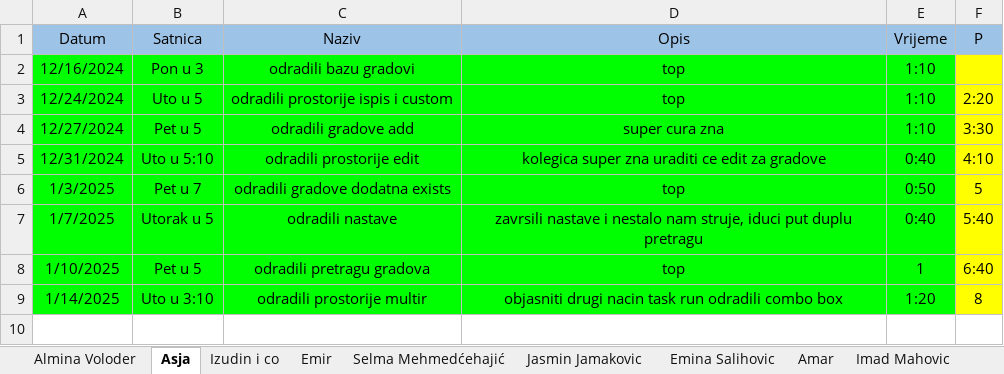
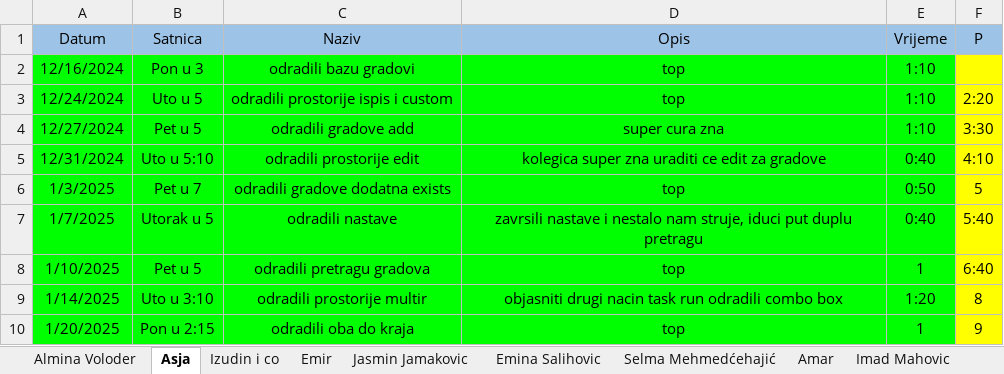
Before and after one commit to vedad-keskin/PRIII-CSHARP-WORKSHOPS-T24-, an Excel workbook: Student Sheet.xlsx, sheet Asja, drawn as a sheet; values as stored, in another font and other column widths than the file's, no borders; the diff names each change by its address in the sheet, - before the commit and + after, or states it on an @@ line.

Commit message:
sheet updated

```diff
--- a/Student Sheet.xlsx (sheet Asja)
+++ b/Student Sheet.xlsx (sheet Asja)
@@ sheet tab order changed: Almina Voloder | Asja | Izudin i co | Emir | Jasmin Jamakovic | Emina Salihovic | Selma Mehmedćehajić | Amar | Imad Mahovic @@
+row 10: 1/20/2025 | Pon u 2:15 | odradili oba do kraja | top | 1 | 9
```
Also changed, not shown: sheet Emir, sheet Selma Mehmedćehajić, 2 other files.
